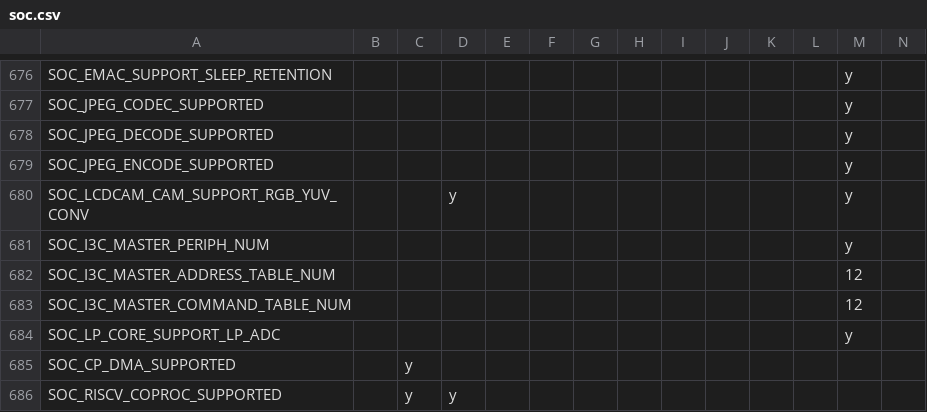
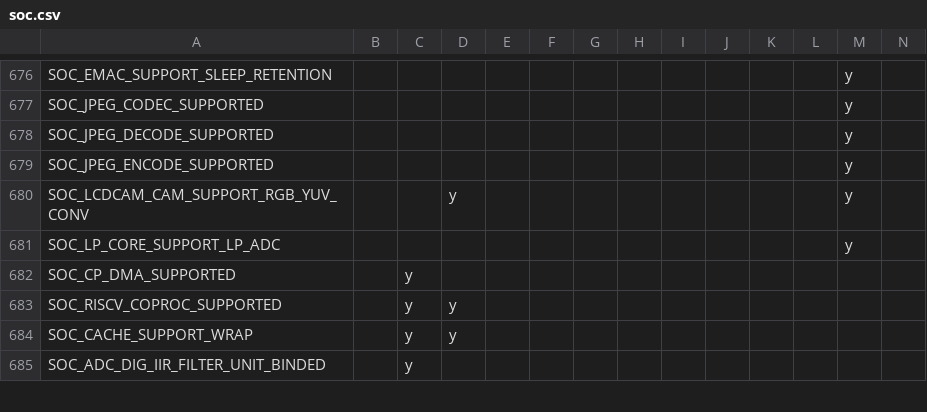
Before and after one commit to tanakamasayuki/ESP-IDF-SoC-Check, a CSV file: soc.csv, drawn as a sheet; only a part is shown, gaps mark what is left out; the shorter side is filled out with more unchanged rows; rows hold the shown columns only; the diff names each change by its address in the sheet, - before the commit and + after, or states it on an @@ line.

```diff
--- a/soc.csv
+++ b/soc.csv
-row 681: SOC_I3C_MASTER_PERIPH_NUM |  |  |  |  |  |  |  |  |  |  |  | y
-row 682: SOC_I3C_MASTER_ADDRESS_TABLE_NUM |  |  |  |  |  |  |  |  |  |  |  | 12
-row 683: SOC_I3C_MASTER_COMMAND_TABLE_NUM |  |  |  |  |  |  |  |  |  |  |  | 12
```
Also changed, not shown: 1 other file.
